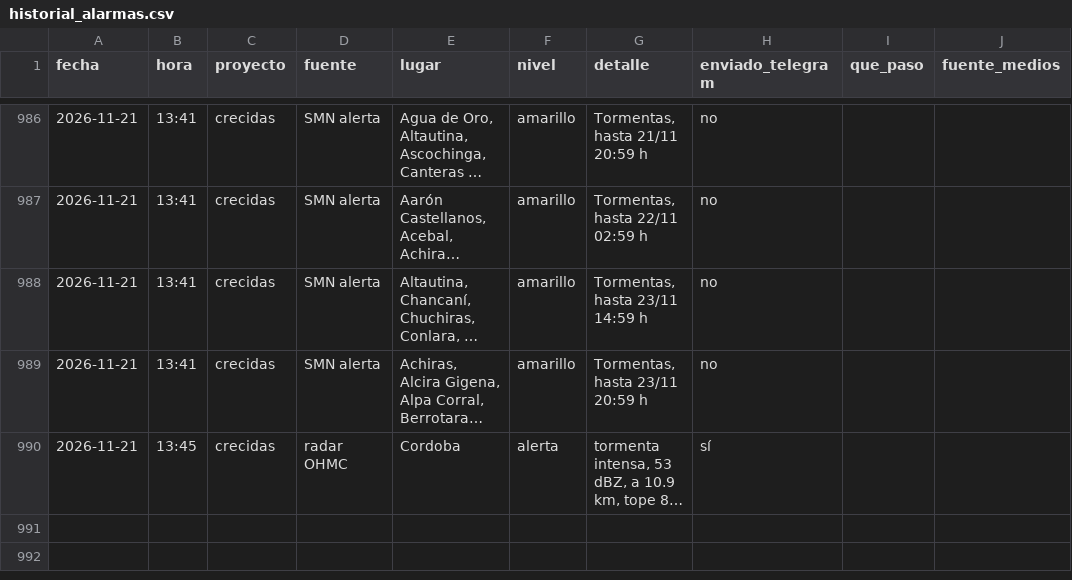
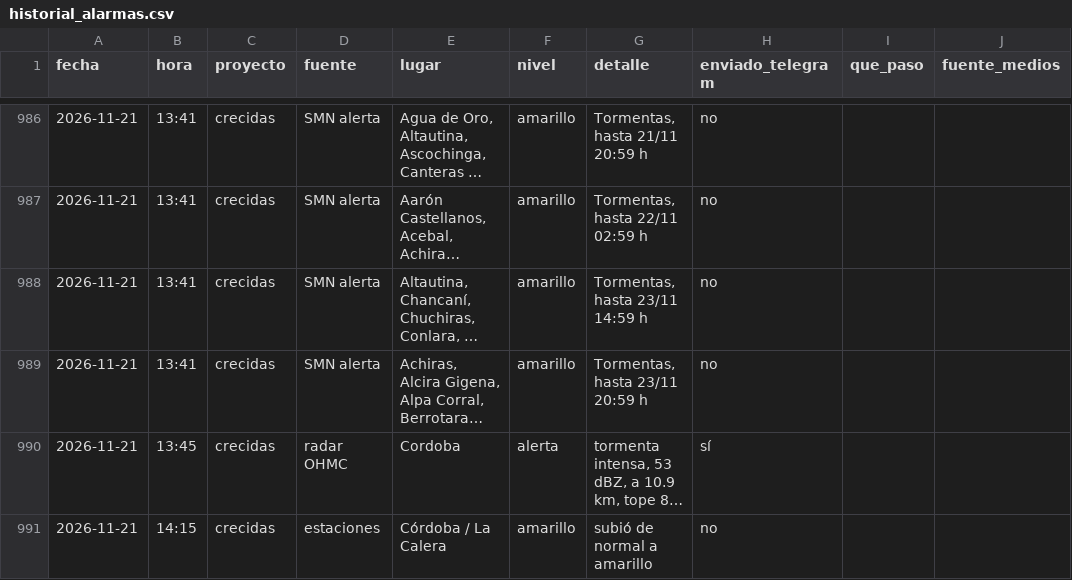
Before and after one commit to diegoesteve/predinun, a CSV file: data/historial_alarmas.csv, drawn as a sheet; only a part is shown, gaps mark what is left out; long unchanged cells end in …; the diff names each change by its address in the sheet, - before the commit and + after, or states it on an @@ line.

```diff
--- a/data/historial_alarmas.csv
+++ b/data/historial_alarmas.csv
+row 991: 2026-11-21 | 14:15 | crecidas | estaciones | Córdoba / La Calera | amarillo | subió de normal a amarillo | no
```
Also changed, not shown: 18 other files.
